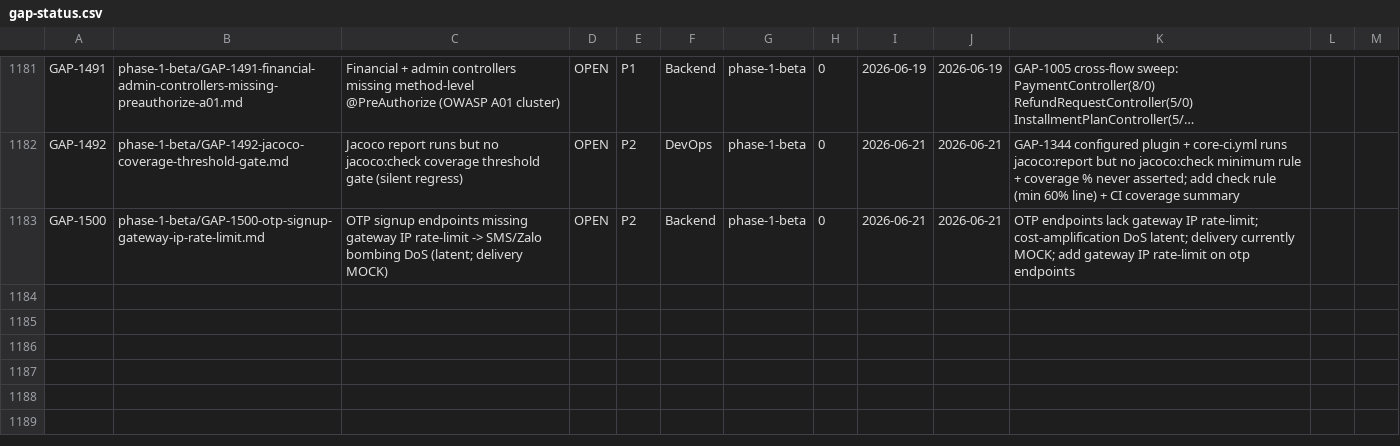
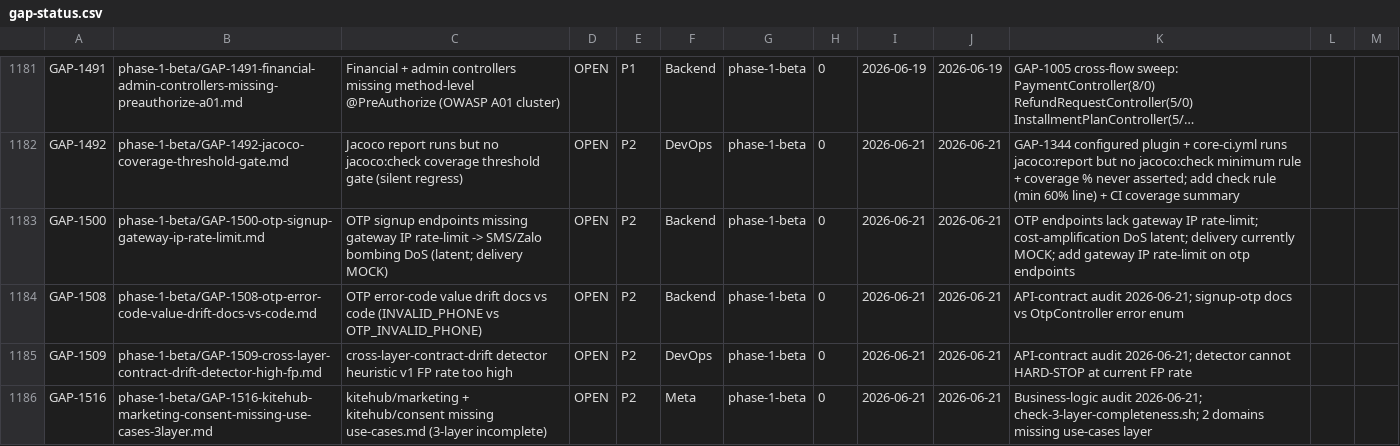
Before and after one commit to VictorAurelius/2026-Kite-Class-Platform, a CSV file: documents/04-quality/gaps/gap-status.csv, drawn as a sheet; only a part is shown, gaps mark what is left out; long unchanged cells end in …; the diff names each change by its address in the sheet, - before the commit and + after, or states it on an @@ line.

Commit message:
docs(audit): post-wave api-contract + business-logic refresh 2026-06-21 (#2519)
Completes the post-wave audit suite refresh (quality+security shipped #2518).

- API-contract: 80->81/100 FAIL (+1) — 4 baseline findings resolved (#2415
  SSO/impersonation/reset-pw/generate-theme) + OTP signup documented; verdict
  still FAIL: GAP-1251 branding ~13 endpoints undocumented + GAP-1338 versioning.
- Business-logic: 70->78/100 C+ FAIL (+8, REAL) — GAP-1320 attendance config
  doc-honesty + GAP-1321 MAKEUP + GAP-1322 multi-tenancy 3-layer + GAP-156 AC-C
  compliance-checklist + 489 BR-* javadoc refs. Path-to-80 = 3-layer cluster +
  GAP-156 (counsel-blocked).

NEW P2: GAP-1508 (OTP error-code drift) + GAP-1509 (cross-layer detector FP) +
GAP-1516 (kitehub marketing/consent missing use-cases 3-layer). audits-index +
gap-status synced.

```diff
--- a/documents/04-quality/gaps/gap-status.csv
+++ b/documents/04-quality/gaps/gap-status.csv
+row 1184: GAP-1508 | phase-1-beta/GAP-1508-otp-error-code-value-drift-docs-vs-code.md | OTP error-code value drift docs vs code (INVALID_PHONE vs OTP_INVALID_PHONE) | OPEN | P2 | Backend | phase-1-beta | 0 | 2026-06-21 | 2026-06-21 | API-contract audit 2026-06-21; signup-otp docs vs OtpController error enum
+row 1185: GAP-1509 | phase-1-beta/GAP-1509-cross-layer-contract-drift-detector-high-fp.md | cross-layer-contract-drift detector heuristic v1 FP rate too high | OPEN | P2 | DevOps | phase-1-beta | 0 | 2026-06-21 | 2026-06-21 | API-contract audit 2026-06-21; detector cannot HARD-STOP at current FP rate
+row 1186: GAP-1516 | phase-1-beta/GAP-1516-kitehub-marketing-consent-missing-use-cases-3layer.md | kitehub/marketing + kitehub/consent missing use-cases.md (3-layer incomplete) | OPEN | P2 | Meta | phase-1-beta | 0 | 2026-06-21 | 2026-06-21 | Business-logic audit 2026-06-21; check-3-layer-completeness.sh; 2 domains missing use-cases layer
```
Also changed, not shown: documents/04-quality/audits/audits-index.csv, 5 other files.
